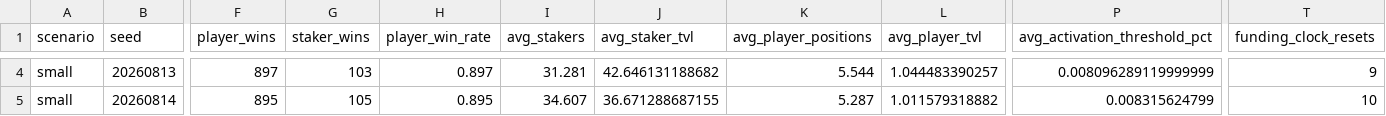
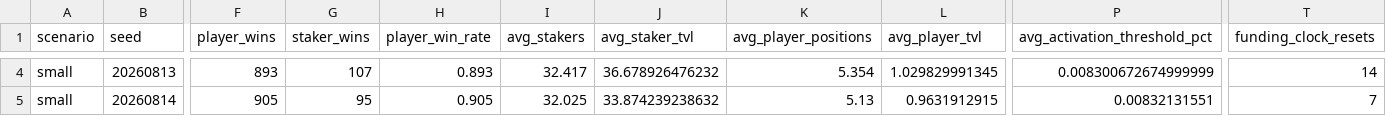
Before and after one commit to Talibabtou/fate, a CSV file: data-simulation/scenario_seed_comparison.csv, drawn as a sheet; only a part is shown, gaps mark what is left out; the diff covers the shown part only; the diff names each change by its address in the sheet, - before the commit and + after, or states it on an @@ line.

```diff
--- a/data-simulation/scenario_seed_comparison.csv
+++ b/data-simulation/scenario_seed_comparison.csv
-F4 (player_wins): 897
+F4 (player_wins): 893
-G4 (staker_wins): 103
+G4 (staker_wins): 107
-H4 (player_win_rate): 0.897
+H4 (player_win_rate): 0.893
-I4 (avg_stakers): 31.281
+I4 (avg_stakers): 32.417
-J4 (avg_staker_tvl): 42.646131188682
+J4 (avg_staker_tvl): 36.678926476232
-K4 (avg_player_positions): 5.544
+K4 (avg_player_positions): 5.354
-L4 (avg_player_tvl): 1.044483390257
+L4 (avg_player_tvl): 1.029829991345
-P4 (avg_activation_threshold_pct): 0.008096289119999999
+P4 (avg_activation_threshold_pct): 0.008300672674999999
-T4 (funding_clock_resets): 9
+T4 (funding_clock_resets): 14
-F5 (player_wins): 895
+F5 (player_wins): 905
-G5 (staker_wins): 105
+G5 (staker_wins): 95
-H5 (player_win_rate): 0.895
+H5 (player_win_rate): 0.905
-I5 (avg_stakers): 34.607
+I5 (avg_stakers): 32.025
-J5 (avg_staker_tvl): 36.671288687155
+J5 (avg_staker_tvl): 33.874239238632
-K5 (avg_player_positions): 5.287
+K5 (avg_player_positions): 5.13
-L5 (avg_player_tvl): 1.011579318882
+L5 (avg_player_tvl): 0.9631912915
-P5 (avg_activation_threshold_pct): 0.008315624799
+P5 (avg_activation_threshold_pct): 0.00832131551
-T5 (funding_clock_resets): 10
+T5 (funding_clock_resets): 7
```
Also changed, not shown: 160 edited cells elsewhere in this file, data-simulation/scenario_comparison.csv, 23 other files.
